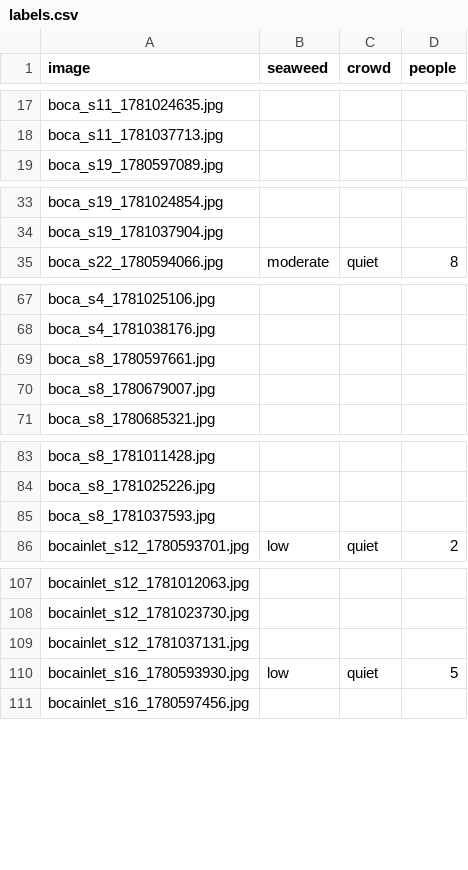
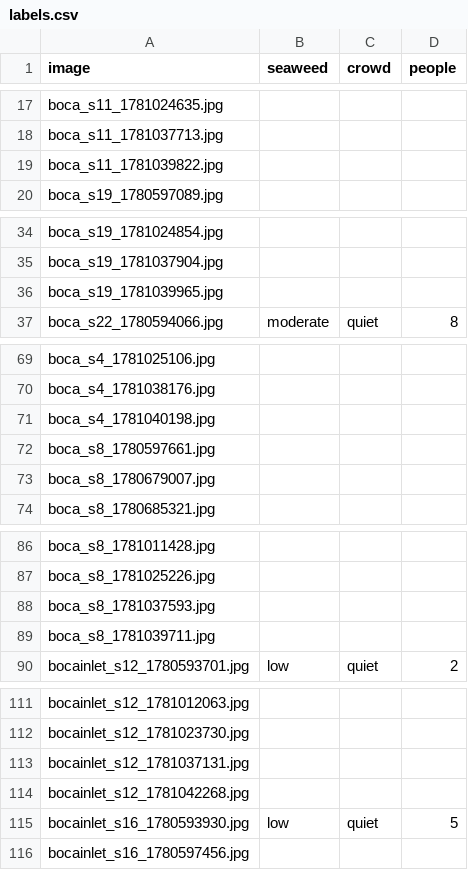
Before and after one commit to jayfrid-bot/bocabeach, a CSV file: eval/labels.csv, drawn as a sheet; only a part is shown, gaps mark what is left out; the diff covers the shown part only.

```diff
--- a/eval/labels.csv
+++ b/eval/labels.csv
@@ -18,2 +18,3 @@ boca_s11_1781024635.jpg,,,
 boca_s11_1781037713.jpg,,,
+boca_s11_1781039822.jpg,,,
 boca_s19_1780597089.jpg,,,
@@ -34,2 +35,3 @@ boca_s19_1781024854.jpg,,,
 boca_s19_1781037904.jpg,,,
+boca_s19_1781039965.jpg,,,
 boca_s22_1780594066.jpg,moderate,quiet,8
@@ -68,2 +70,3 @@ boca_s4_1781025106.jpg,,,
 boca_s4_1781038176.jpg,,,
+boca_s4_1781040198.jpg,,,
 boca_s8_1780597661.jpg,,,
@@ -85,2 +88,3 @@ boca_s8_1781025226.jpg,,,
 boca_s8_1781037593.jpg,,,
+boca_s8_1781039711.jpg,,,
 bocainlet_s12_1780593701.jpg,low,quiet,2
@@ -109,2 +113,3 @@ bocainlet_s12_1781023730.jpg,,,
 bocainlet_s12_1781037131.jpg,,,
+bocainlet_s12_1781042268.jpg,,,
 bocainlet_s16_1780593930.jpg,low,quiet,5
```
Also changed, not shown: 3 added rows elsewhere in this file, eval/manifest.csv, eval/predictions.csv, 10 other files.
